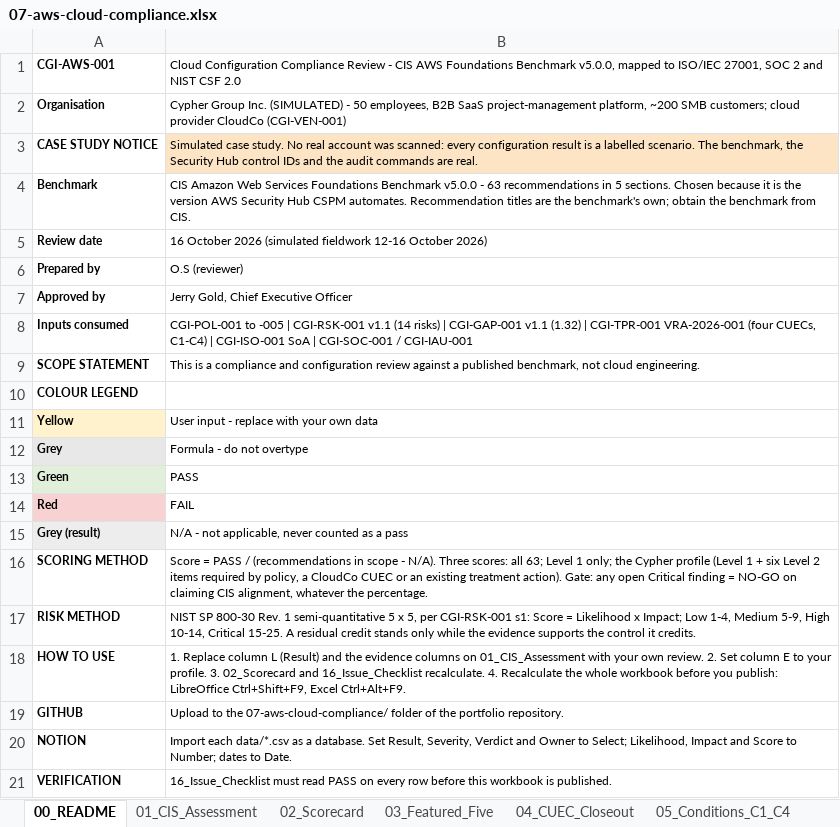
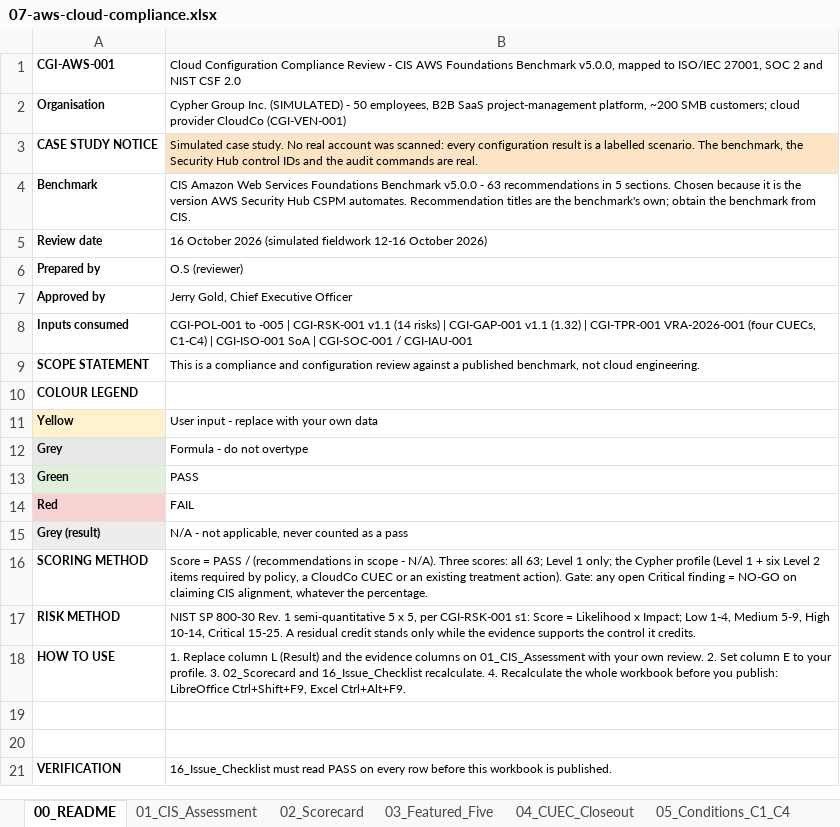
Before and after one commit to lushegun/Cypher-Group-Inc-grc-portfolio, an Excel workbook: 07-aws-cloud-compliance/07-aws-cloud-compliance.xlsx, sheet 00_README, drawn as a sheet; values as stored, in another font and other column widths than the file's, no borders; the diff names each change by its address in the sheet, - before the commit and + after, or states it on an @@ line.

```diff
--- a/07-aws-cloud-compliance/07-aws-cloud-compliance.xlsx (sheet 00_README)
+++ b/07-aws-cloud-compliance/07-aws-cloud-compliance.xlsx (sheet 00_README)
-row 19: GITHUB | Upload to the 07-aws-cloud-compliance/ folder of the portfolio repository.
+row 19: (empty)
-row 20: NOTION | Import each data/*.csv as a database. Set Result, Severity, Verdict and Owner to Select; Likelihood, Impact and Score to Number; dates to Date.
+row 20: (empty)
```
Also changed, not shown: 01-security-policy-pack/01-policy-signoff-tracker.xlsx, templates/policy-signoff-tracker-template.xlsx, 9 other files.
